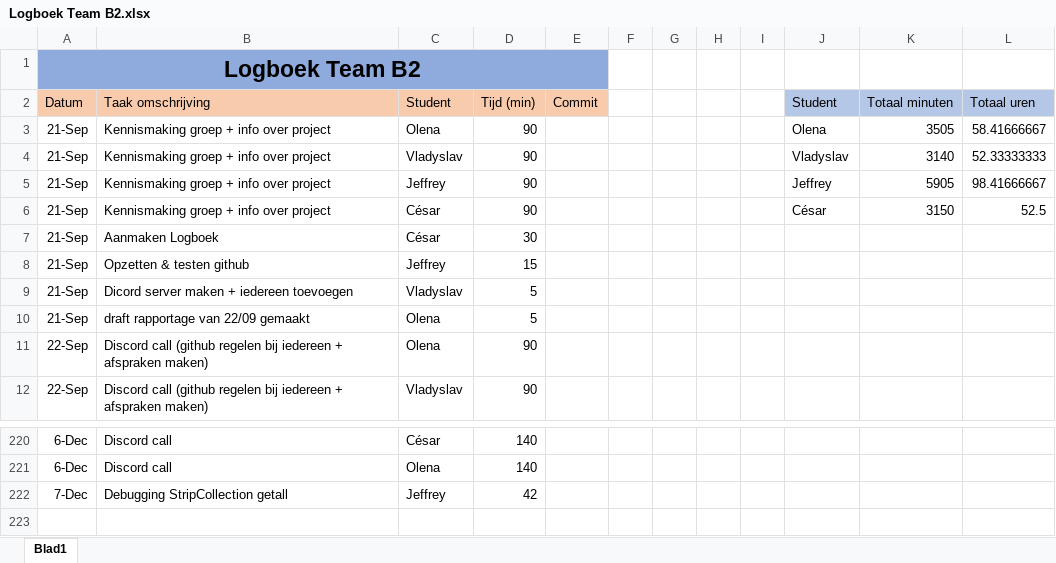
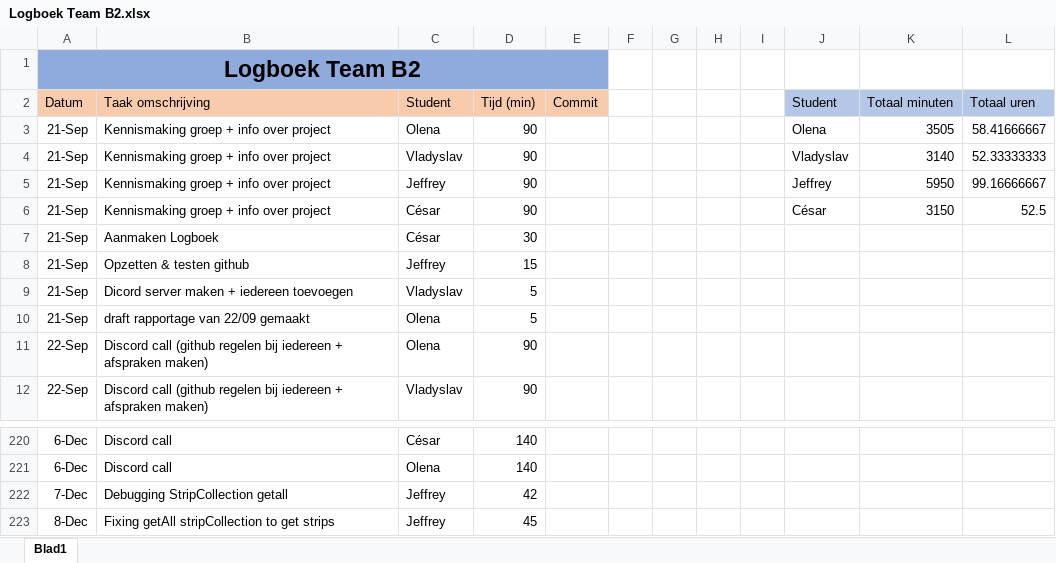
Before and after one commit to projectwerkTeamB2/projectwerk, an Excel workbook: Logboek Team B2.xlsx, sheet Blad1, drawn as a sheet; only a part is shown, gaps mark what is left out; values as stored, in another font and other column widths than the file's, no borders; the diff names each change by its address in the sheet, - before the commit and + after, or states it on an @@ line.

Commit message:
updated

```diff
--- a/Logboek Team B2.xlsx (sheet Blad1)
+++ b/Logboek Team B2.xlsx (sheet Blad1)
-K5 (Totaal minuten): 5905
+K5 (Totaal minuten): 5950
-L5 (Totaal uren): 98.41666667
+L5 (Totaal uren): 99.16666667
+row 223: 8-Dec | Fixing getAll stripCollection to get strips | Jeffrey | 45
```
